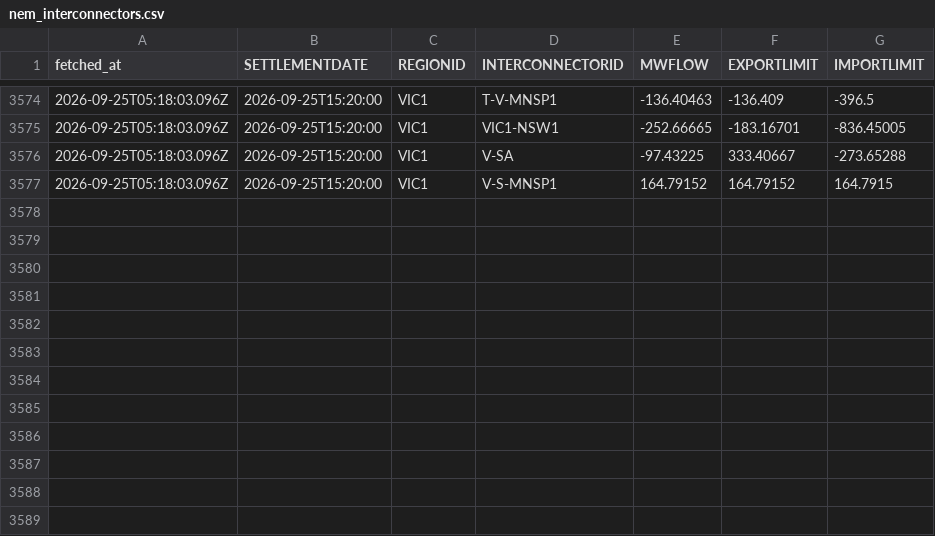
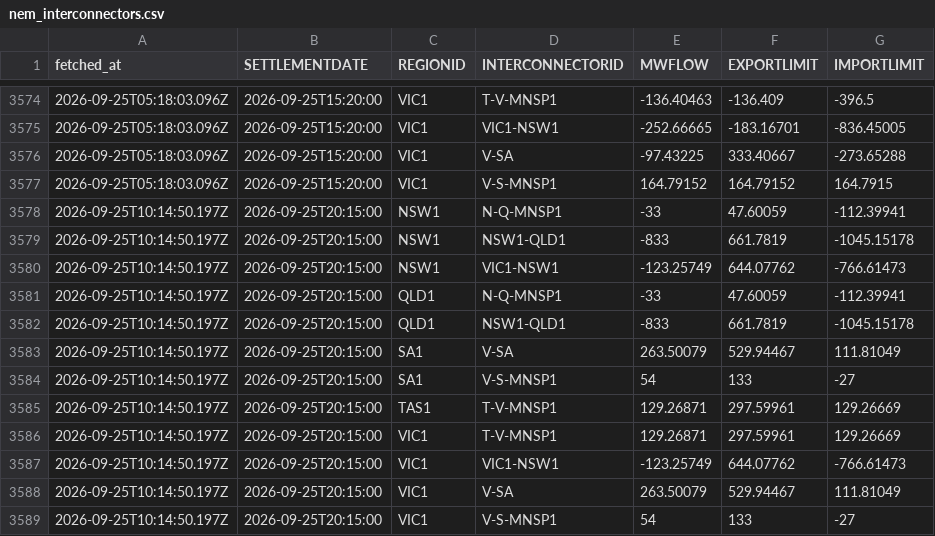
Before and after one commit to Tharindi-W/nem-live-state, a CSV file: data/nem_interconnectors.csv, drawn as a sheet; only a part is shown, gaps mark what is left out.

```diff
--- a/data/nem_interconnectors.csv
+++ b/data/nem_interconnectors.csv
@@ -3577 +3577,13 @@ fetched_at,SETTLEMENTDATE,REGIONID,INTERCONNECTORID,MWFLOW,EXPORTLIMIT,IMPORTLIM
 2026-09-25T05:18:03.096Z,2026-09-25T15:20:00,VIC1,V-S-MNSP1,164.79152,164.79152,164.7915
+2026-09-25T10:14:50.197Z,2026-09-25T20:15:00,NSW1,N-Q-MNSP1,-33,47.60059,-112.39941
+2026-09-25T10:14:50.197Z,2026-09-25T20:15:00,NSW1,NSW1-QLD1,-833,661.7819,-1045.15178
+2026-09-25T10:14:50.197Z,2026-09-25T20:15:00,NSW1,VIC1-NSW1,-123.25749,644.07762,-766.61473
+2026-09-25T10:14:50.197Z,2026-09-25T20:15:00,QLD1,N-Q-MNSP1,-33,47.60059,-112.39941
+2026-09-25T10:14:50.197Z,2026-09-25T20:15:00,QLD1,NSW1-QLD1,-833,661.7819,-1045.15178
+2026-09-25T10:14:50.197Z,2026-09-25T20:15:00,SA1,V-SA,263.50079,529.94467,111.81049
+2026-09-25T10:14:50.197Z,2026-09-25T20:15:00,SA1,V-S-MNSP1,54,133,-27
+2026-09-25T10:14:50.197Z,2026-09-25T20:15:00,TAS1,T-V-MNSP1,129.26871,297.59961,129.26669
+2026-09-25T10:14:50.197Z,2026-09-25T20:15:00,VIC1,T-V-MNSP1,129.26871,297.59961,129.26669
+2026-09-25T10:14:50.197Z,2026-09-25T20:15:00,VIC1,VIC1-NSW1,-123.25749,644.07762,-766.61473
+2026-09-25T10:14:50.197Z,2026-09-25T20:15:00,VIC1,V-SA,263.50079,529.94467,111.81049
+2026-09-25T10:14:50.197Z,2026-09-25T20:15:00,VIC1,V-S-MNSP1,54,133,-27
```
Also changed, not shown: data/nem_dispatch.csv, 5 other files.
